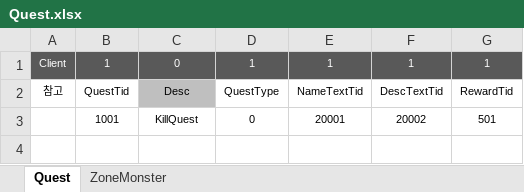
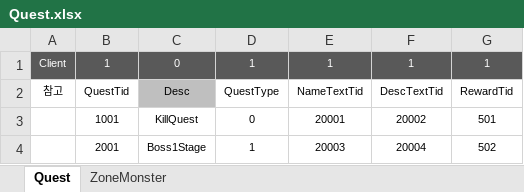
Before and after one commit to WantedBA/ProjectBA, an Excel workbook: BADesign/Excel/Quest.xlsx, sheet Quest, drawn as a sheet; values as stored, in another font and other column widths than the file's, no borders; the diff names each change by its address in the sheet, - before the commit and + after, or states it on an @@ line.

```diff
--- a/BADesign/Excel/Quest.xlsx (sheet Quest)
+++ b/BADesign/Excel/Quest.xlsx (sheet Quest)
+row 4:  | 2001 | Boss1Stage | 1 | 20003 | 20004 | 502
```
Also changed, not shown: BADesign/Excel/BossMonster.xlsx, BADesign/Excel/Reward.xlsx, 43 other files.
